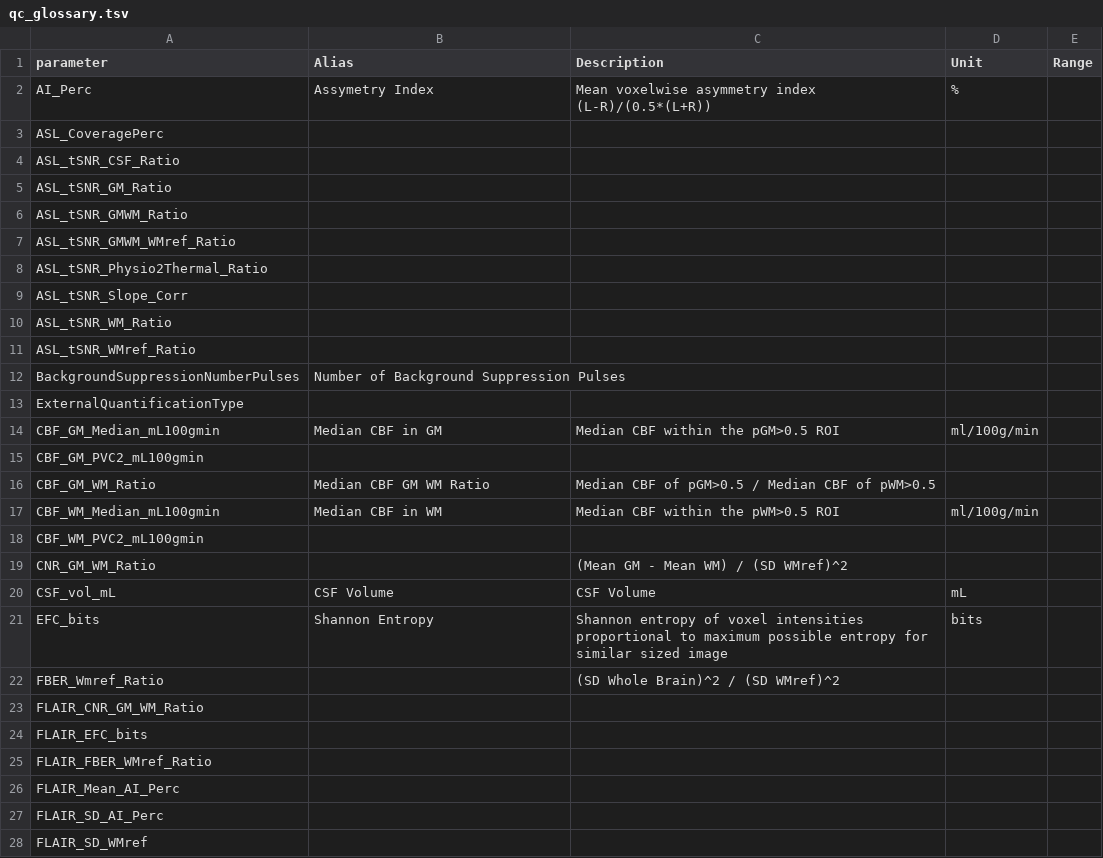
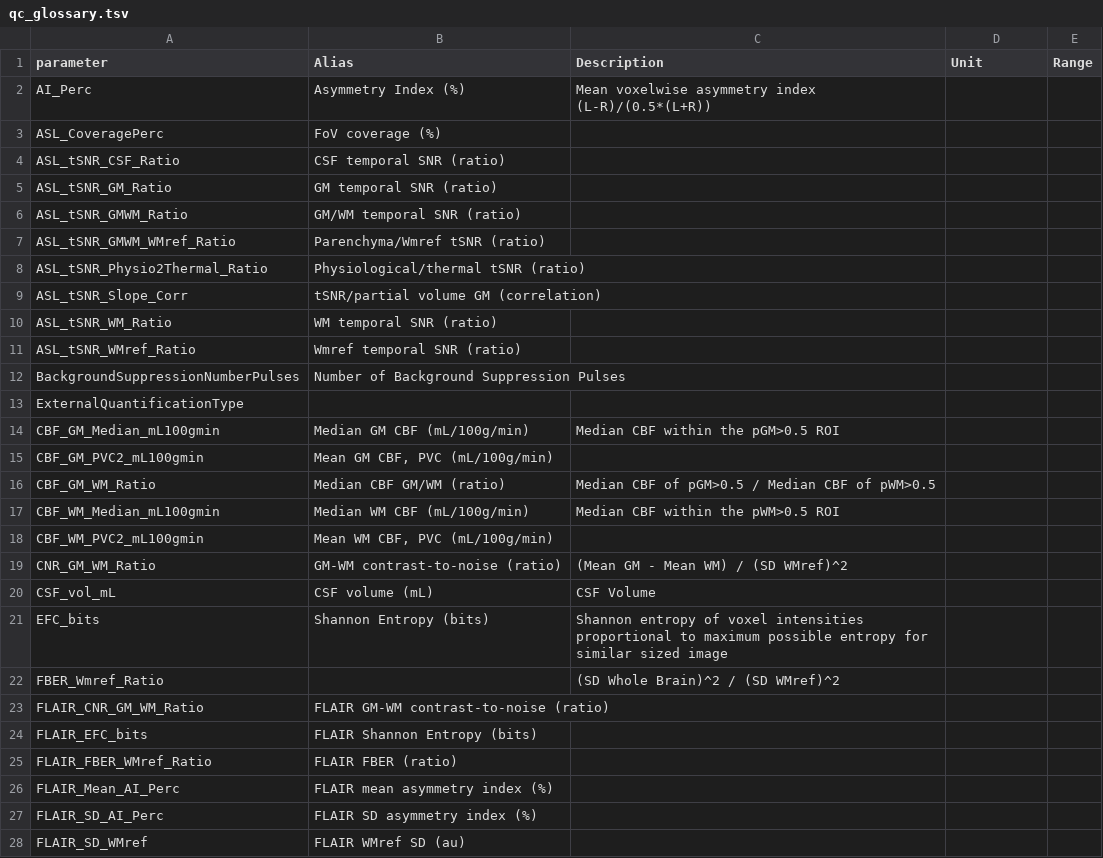
Before and after one commit to ExploreASL/ExploreASL, a TSV file: Functions/QualityControl/qc_glossary.tsv, drawn as a sheet; only a part is shown; the diff covers the shown part only.

Commit message:
#1476 qc_glossary.tsv: improve aliases

```diff
--- a/Functions/QualityControl/qc_glossary.tsv
+++ b/Functions/QualityControl/qc_glossary.tsv
@@ -1,11 +1,11 @@
 parameter	Alias	Description	Unit	Range
-AI_Perc	Assymetry Index	Mean voxelwise asymmetry index (L-R)/(0.5*(L+R))	%	
-ASL_CoveragePerc				
-ASL_tSNR_CSF_Ratio				
-ASL_tSNR_GM_Ratio				
-ASL_tSNR_GMWM_Ratio				
-ASL_tSNR_GMWM_WMref_Ratio				
-ASL_tSNR_Physio2Thermal_Ratio				
-ASL_tSNR_Slope_Corr				
-ASL_tSNR_WM_Ratio				
-ASL_tSNR_WMref_Ratio				
+AI_Perc	Asymmetry Index (%)	Mean voxelwise asymmetry index (L-R)/(0.5*(L+R))		
+ASL_CoveragePerc	FoV coverage (%)			
+ASL_tSNR_CSF_Ratio	CSF temporal SNR (ratio)			
+ASL_tSNR_GM_Ratio	GM temporal SNR (ratio)			
+ASL_tSNR_GMWM_Ratio	GM/WM temporal SNR (ratio)			
+ASL_tSNR_GMWM_WMref_Ratio	Parenchyma/Wmref tSNR (ratio)							
+ASL_tSNR_Physio2Thermal_Ratio	Physiological/thermal tSNR (ratio)			
+ASL_tSNR_Slope_Corr	tSNR/partial volume GM (correlation)			
+ASL_tSNR_WM_Ratio	WM temporal SNR (ratio)			
+ASL_tSNR_WMref_Ratio	Wmref temporal SNR (ratio)			
@@ -13,16 +13,16 @@ BackgroundSuppressionNumberPulses	Number of Background Suppression Pulses
 ExternalQuantificationType				
-CBF_GM_Median_mL100gmin	Median CBF in GM	Median CBF within the pGM>0.5 ROI	ml/100g/min	
-CBF_GM_PVC2_mL100gmin				
-CBF_GM_WM_Ratio	Median CBF  GM WM Ratio	Median CBF of pGM>0.5 / Median CBF of pWM>0.5 		
-CBF_WM_Median_mL100gmin	Median CBF in WM	Median CBF within the pWM>0.5 ROI	ml/100g/min	
-CBF_WM_PVC2_mL100gmin				
-CNR_GM_WM_Ratio		(Mean GM - Mean WM) / (SD WMref)^2		
-CSF_vol_mL	CSF Volume	CSF Volume	mL	
-EFC_bits	Shannon Entropy	Shannon entropy of voxel intensities proportional to maximum possible entropy for similar sized image	bits	
+CBF_GM_Median_mL100gmin	Median GM CBF (mL/100g/min)	Median CBF within the pGM>0.5 ROI	
+CBF_GM_PVC2_mL100gmin	Mean GM CBF, PVC (mL/100g/min)
+CBF_GM_WM_Ratio	Median CBF GM/WM (ratio)	Median CBF of pGM>0.5 / Median CBF of pWM>0.5
+CBF_WM_Median_mL100gmin	Median WM CBF (mL/100g/min)	Median CBF within the pWM>0.5 ROI 		
+CBF_WM_PVC2_mL100gmin	Mean WM CBF, PVC (mL/100g/min)
+CNR_GM_WM_Ratio	GM-WM contrast-to-noise (ratio)	(Mean GM - Mean WM) / (SD WMref)^2		
+CSF_vol_mL	CSF volume (mL)	CSF Volume		
+EFC_bits	Shannon Entropy (bits)	Shannon entropy of voxel intensities proportional to maximum possible entropy for similar sized image		
 FBER_Wmref_Ratio		(SD Whole Brain)^2 / (SD WMref)^2		
-FLAIR_CNR_GM_WM_Ratio				
-FLAIR_EFC_bits				
-FLAIR_FBER_WMref_Ratio				
-FLAIR_Mean_AI_Perc				
-FLAIR_SD_AI_Perc				
-FLAIR_SD_WMref				
+FLAIR_CNR_GM_WM_Ratio	FLAIR GM-WM contrast-to-noise (ratio)			
+FLAIR_EFC_bits	FLAIR Shannon Entropy (bits)			
+FLAIR_FBER_WMref_Ratio	FLAIR FBER (ratio)			
+FLAIR_Mean_AI_Perc	FLAIR mean asymmetry index (%)			
+FLAIR_SD_AI_Perc	FLAIR SD asymmetry index (%)			
+FLAIR_SD_WMref	FLAIR WMref SD (au)			
```
Also changed, not shown: 1 added row and 95 edited cells elsewhere in this file.
